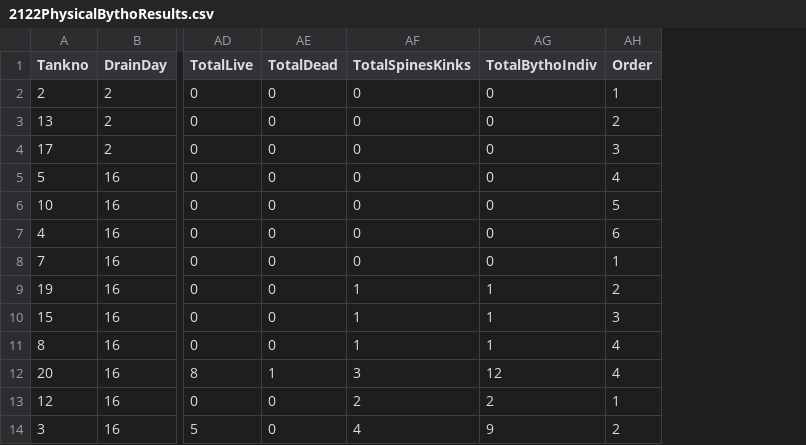
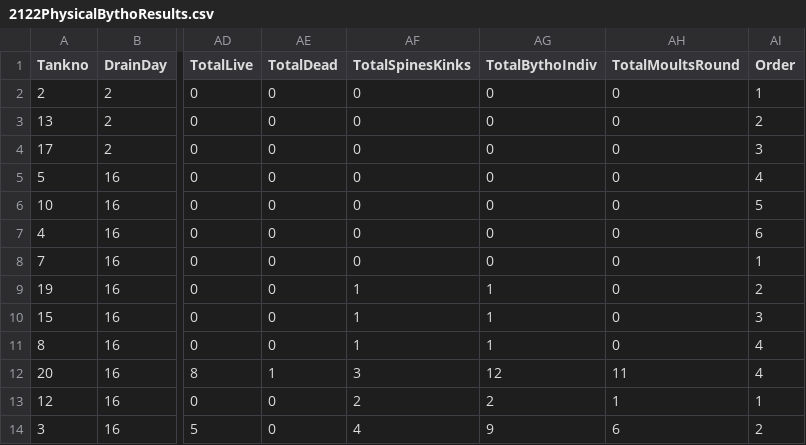
Before and after one commit to celarson/MontRealMesocosms, a CSV file: 2122PhysicalBythoResults.csv, drawn as a sheet; only a part is shown, gaps mark what is left out; the diff names each change by its address in the sheet, - before the commit and + after, or states it on an @@ line.

```diff
--- a/2122PhysicalBythoResults.csv
+++ b/2122PhysicalBythoResults.csv
+column AH (TotalMoultsRound), rows 2-14: 0 | 0 | 0 | 0 | 0 | 0 | 0 | 0 | 0 | 0 | 11 | 1 | 6
```
Also changed, not shown: qPCRBytho.csv, 1 other file.
